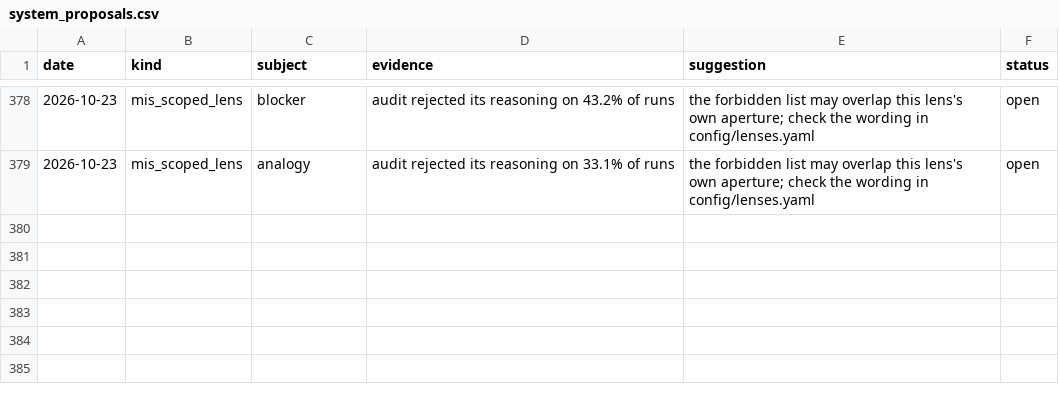
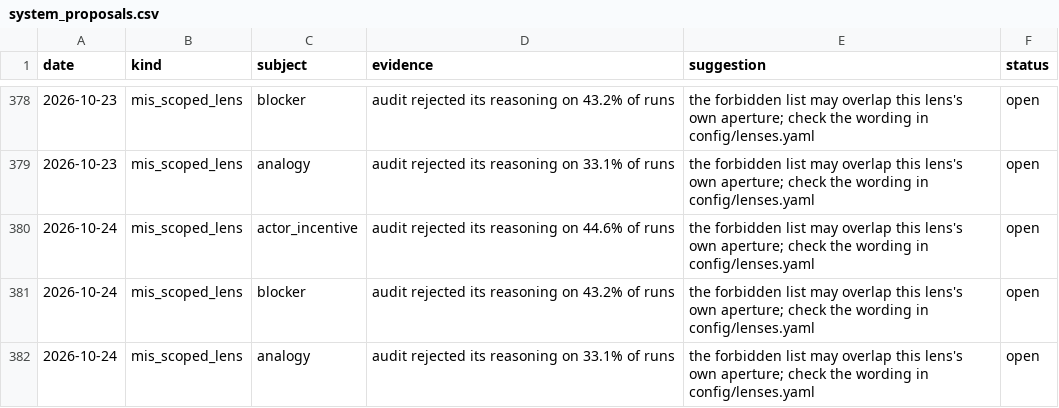
Before and after one commit to Aakash10867/SUPERFORECASTER, a CSV file: data/system_proposals.csv, drawn as a sheet; only a part is shown, gaps mark what is left out.

```diff
--- a/data/system_proposals.csv
+++ b/data/system_proposals.csv
@@ -379 +379,4 @@ date,kind,subject,evidence,suggestion,status
 2026-10-23,mis_scoped_lens,analogy,audit rejected its reasoning on 33.1% of runs,the forbidden list may overlap this lens's own aperture; check the wording in config/lenses.yaml,open
+2026-10-24,mis_scoped_lens,actor_incentive,audit rejected its reasoning on 44.6% of runs,the forbidden list may overlap this lens's own aperture; check the wording in config/lenses.yaml,open
+2026-10-24,mis_scoped_lens,blocker,audit rejected its reasoning on 43.2% of runs,the forbidden list may overlap this lens's own aperture; check the wording in config/lenses.yaml,open
+2026-10-24,mis_scoped_lens,analogy,audit rejected its reasoning on 33.1% of runs,the forbidden list may overlap this lens's own aperture; check the wording in config/lenses.yaml,open
```
Also changed, not shown: data/coverage.csv, data/pending_resolutions.csv, 6 other files.
